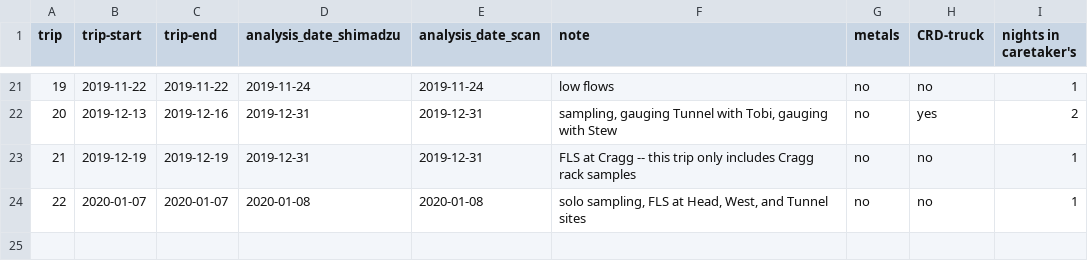
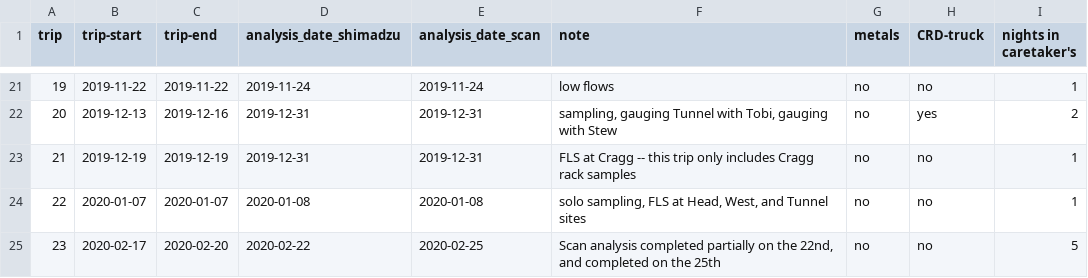
Before and after one commit to HJMcSorley/UBC_MSc_thesis, a CSV file: R-inputs_UBC-forWater-MSc_HMc/Leech-FieldTrip-tracking_forWater-MSc_HMc.csv, drawn as a sheet; only a part is shown, gaps mark what is left out; the diff names each change by its address in the sheet, - before the commit and + after, or states it on an @@ line.

```diff
--- a/R-inputs_UBC-forWater-MSc_HMc/Leech-FieldTrip-tracking_forWater-MSc_HMc.csv
+++ b/R-inputs_UBC-forWater-MSc_HMc/Leech-FieldTrip-tracking_forWater-MSc_HMc.csv
+row 25: 23 | 2020-02-17 | 2020-02-20 | 2020-02-22 | 2020-02-25 | Scan analysis completed partially on the 22nd, and completed on the 25th | no | no | 5
```
Also changed, not shown: R-inputs_UBC-forWater-MSc_HMc/spectrolyser/samples_scan/Spectrolyser-samples_Trip24.csv, R-outputs_UBC-forWater-MSc_HMc/SCAN-par_results.csv, 23 other files.
